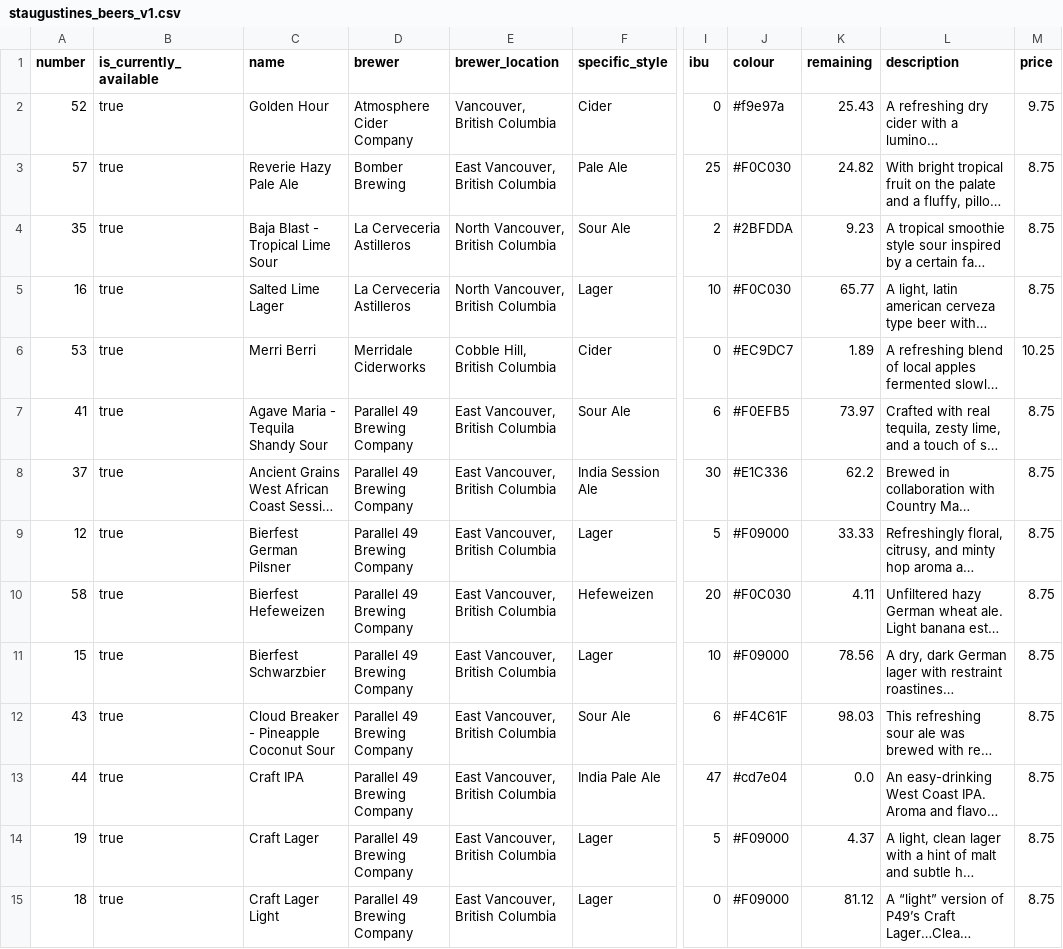
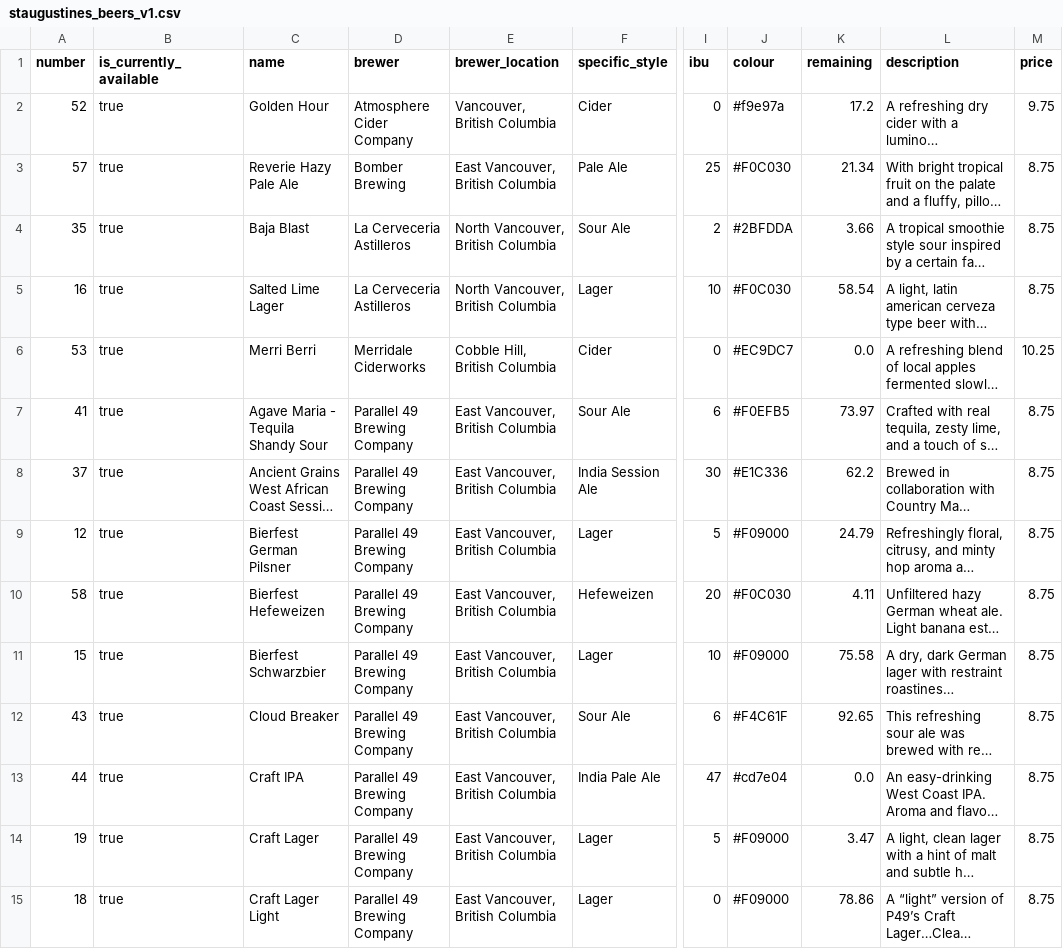
Before and after one commit to marcolussetti/staugustine-tap-history, a CSV file: staugustines_beers_v1.csv, drawn as a sheet; only a part is shown, gaps mark what is left out; long unchanged cells end in …; the diff covers the shown part only; the diff names each change by its address in the sheet, - before the commit and + after, or states it on an @@ line.

```diff
--- a/staugustines_beers_v1.csv
+++ b/staugustines_beers_v1.csv
-K2 (remaining): 25.43
+K2 (remaining): 17.2
-K3 (remaining): 24.82
+K3 (remaining): 21.34
-C4 (name): Baja Blast - Tropical Lime Sour
+C4 (name): Baja Blast
-K4 (remaining): 9.23
+K4 (remaining): 3.66
-K5 (remaining): 65.77
+K5 (remaining): 58.54
-K6 (remaining): 1.89
+K6 (remaining): 0.0
-K9 (remaining): 33.33
+K9 (remaining): 24.79
-K11 (remaining): 78.56
+K11 (remaining): 75.58
-C12 (name): Cloud Breaker - Pineapple Coconut Sour
+C12 (name): Cloud Breaker
-K12 (remaining): 98.03
+K12 (remaining): 92.65
-K14 (remaining): 4.37
+K14 (remaining): 3.47
-K15 (remaining): 81.12
+K15 (remaining): 78.86
```
Also changed, not shown: 29 edited cells elsewhere in this file, 3 other files.
